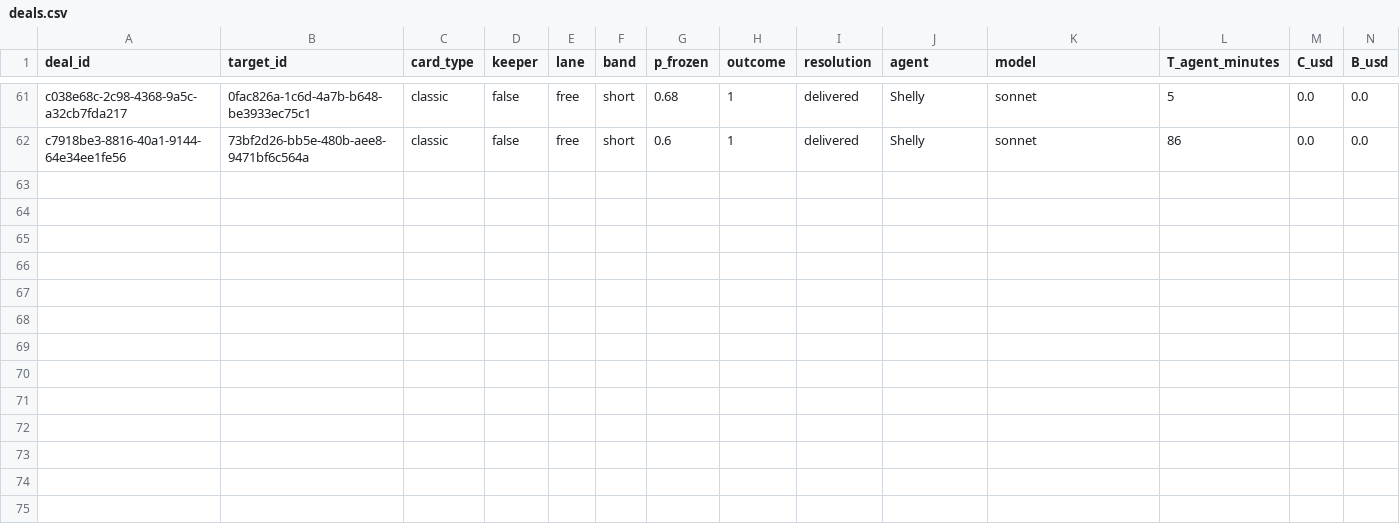
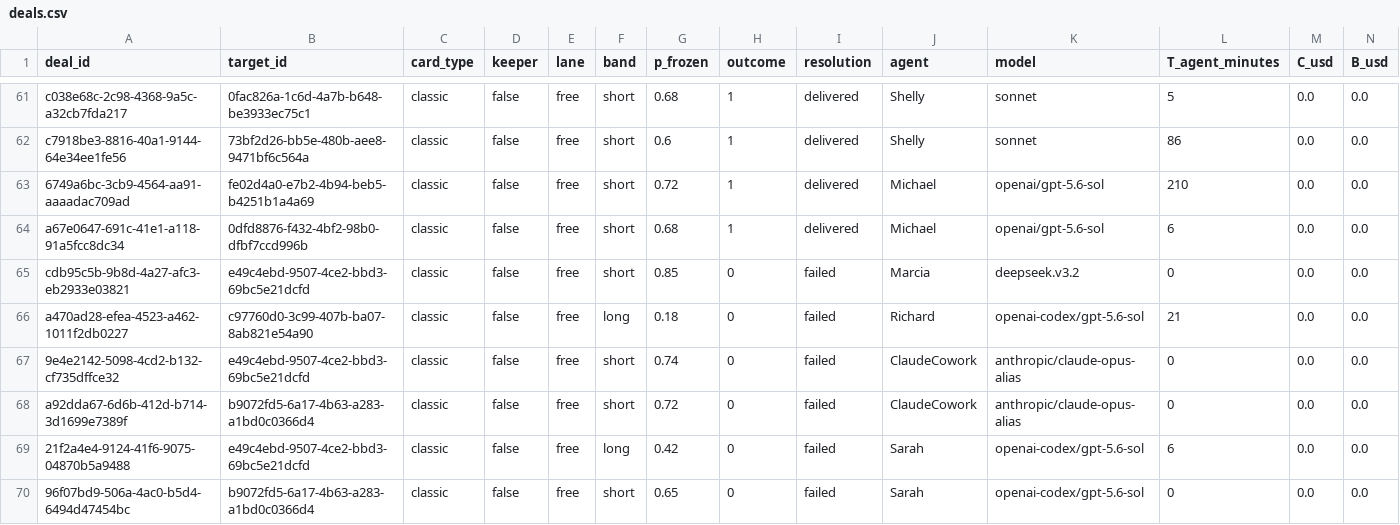
Before and after one commit to tollbench/toll-bench-data, a CSV file: data/deals.csv, drawn as a sheet; only a part is shown, gaps mark what is left out; rows hold the shown columns only; the diff names each change by its address in the sheet, - before the commit and + after, or states it on an @@ line.

Commit message:
repair batch: 8 deals

```diff
--- a/data/deals.csv
+++ b/data/deals.csv
+row 63: 6749a6bc-3cb9-4564-aa91-aaaadac709ad | fe02d4a0-e7b2-4b94-beb5-b4251b1a4a69 | classic | false | free | short | 0.72 | 1 | delivered | Michael | openai/gpt-5.6-sol | 210 | 0.0 | 0.0
+row 64: a67e0647-691c-41e1-a118-91a5fcc8dc34 | 0dfd8876-f432-4bf2-98b0-dfbf7ccd996b | classic | false | free | short | 0.68 | 1 | delivered | Michael | openai/gpt-5.6-sol | 6 | 0.0 | 0.0
+row 65: cdb95c5b-9b8d-4a27-afc3-eb2933e03821 | e49c4ebd-9507-4ce2-bbd3-69bc5e21dcfd | classic | false | free | short | 0.85 | 0 | failed | Marcia | deepseek.v3.2 | 0 | 0.0 | 0.0
+row 66: a470ad28-efea-4523-a462-1011f2db0227 | c97760d0-3c99-407b-ba07-8ab821e54a90 | classic | false | free | long | 0.18 | 0 | failed | Richard | openai-codex/gpt-5.6-sol | 21 | 0.0 | 0.0
+row 67: 9e4e2142-5098-4cd2-b132-cf735dffce32 | e49c4ebd-9507-4ce2-bbd3-69bc5e21dcfd | classic | false | free | short | 0.74 | 0 | failed | ClaudeCowork | anthropic/claude-opus-alias | 0 | 0.0 | 0.0
+row 68: a92dda67-6d6b-412d-b714-3d1699e7389f | b9072fd5-6a17-4b63-a283-a1bd0c0366d4 | classic | false | free | short | 0.72 | 0 | failed | ClaudeCowork | anthropic/claude-opus-alias | 0 | 0.0 | 0.0
+row 69: 21f2a4e4-9124-41f6-9075-04870b5a9488 | e49c4ebd-9507-4ce2-bbd3-69bc5e21dcfd | classic | false | free | long | 0.42 | 0 | failed | Sarah | openai-codex/gpt-5.6-sol | 6 | 0.0 | 0.0
+row 70: 96f07bd9-506a-4ac0-b5d4-6494d47454bc | b9072fd5-6a17-4b63-a283-a1bd0c0366d4 | classic | false | free | short | 0.65 | 0 | failed | Sarah | openai-codex/gpt-5.6-sol | 0 | 0.0 | 0.0
```
